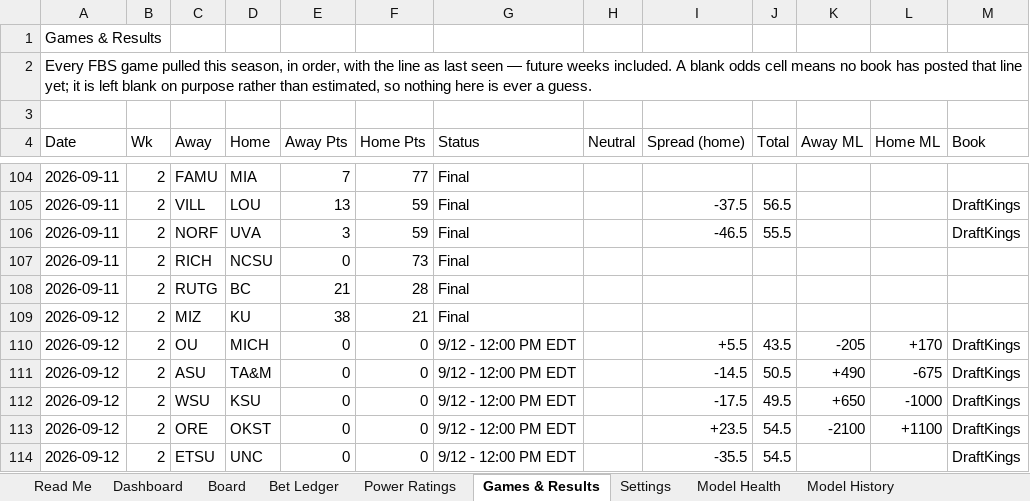
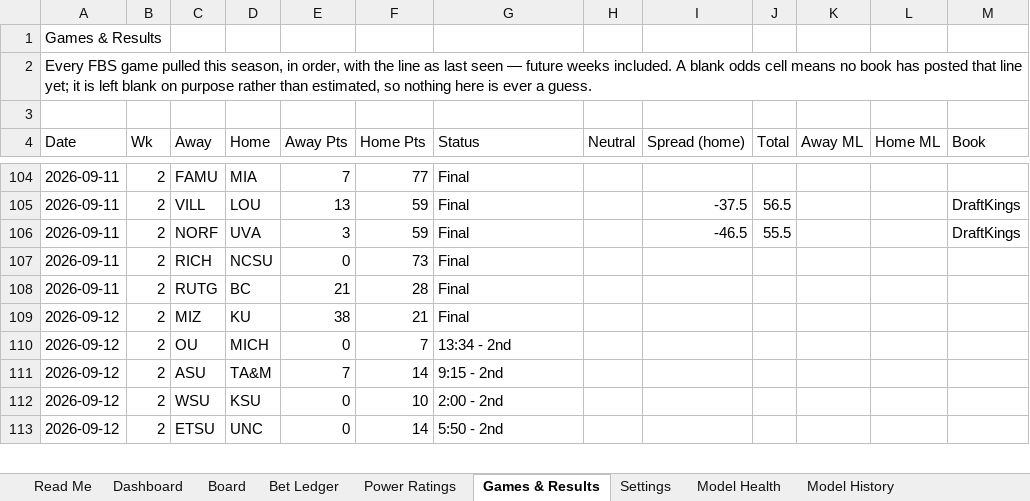
Before and after one commit to CHILLYCHILLY14/ncaaf-edge, an Excel workbook: NCAAF_Edge_Model.xlsx, sheet Games & Results, drawn as a sheet; only a part is shown, gaps mark what is left out; values as stored, in another font and other column widths than the file's, no cell formats; table styles not drawn; removed rows and columns are numbered as before the commit, all else as after; the diff covers the shown part only; the diff names each change by its address in the sheet, - before the commit and + after, or states it on an @@ line.

```diff
--- a/NCAAF_Edge_Model.xlsx (sheet Games & Results)
+++ b/NCAAF_Edge_Model.xlsx (sheet Games & Results)
-F110 (Home Pts): 0
+F110 (Home Pts): 7
-G110 (Status): 9/12 - 12:00 PM EDT
+G110 (Status): 13:34 - 2nd
-I110 (Spread (home)): +5.5
+I110 (Spread (home)): (empty)
-J110 (Total): 43.5
+J110 (Total): (empty)
-K110 (Away ML): -205
+K110 (Away ML): (empty)
-L110 (Home ML): +170
+L110 (Home ML): (empty)
-M110:M112 (Book): DraftKings
+M110:M112 (Book): (empty)
-E111 (Away Pts): 0
+E111 (Away Pts): 7
-F111 (Home Pts): 0
+F111 (Home Pts): 14
-G111 (Status): 9/12 - 12:00 PM EDT
+G111 (Status): 9:15 - 2nd
-I111 (Spread (home)): -14.5
+I111 (Spread (home)): (empty)
-J111 (Total): 50.5
+J111 (Total): (empty)
-K111 (Away ML): +490
+K111 (Away ML): (empty)
-L111 (Home ML): -675
+L111 (Home ML): (empty)
-F112 (Home Pts): 0
+F112 (Home Pts): 10
-G112 (Status): 9/12 - 12:00 PM EDT
+G112 (Status): 2:00 - 2nd
-I112 (Spread (home)): -17.5
+I112 (Spread (home)): (empty)
-J112 (Total): 49.5
+J112 (Total): (empty)
-K112 (Away ML): +650
+K112 (Away ML): (empty)
-L112 (Home ML): -1000
+L112 (Home ML): (empty)
-row 113: 2026-09-12 | 2 | ORE | OKST | 0 | 0 | 9/12 - 12:00 PM EDT |  | +23.5 | 54.5 | -2100 | +1100 | DraftKings
-F113 (Home Pts): 0
+F113 (Home Pts): 14
-G113 (Status): 9/12 - 12:00 PM EDT
+G113 (Status): 5:50 - 2nd
-I113 (Spread (home)): -35.5
+I113 (Spread (home)): (empty)
-J113 (Total): 54.5
+J113 (Total): (empty)
-M113 (Book): DraftKings
+M113 (Book): (empty)
```
Also changed, not shown: 1 added row and 200 edited cells elsewhere in this sheet, sheet Board, sheet Bet Ledger, sheet Dashboard, sheet Model History, sheet Read Me, cell formats, 13 other files.
